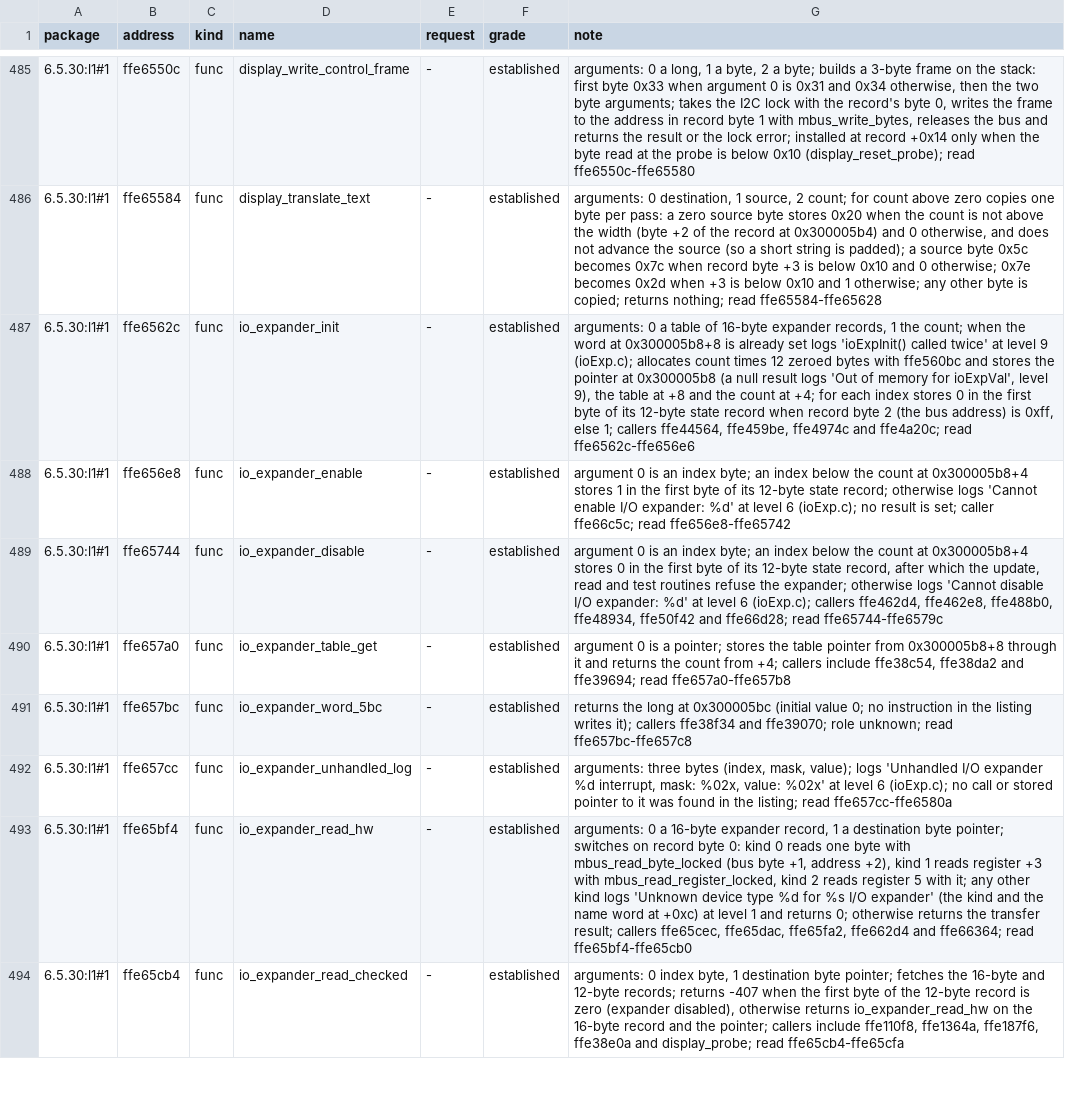
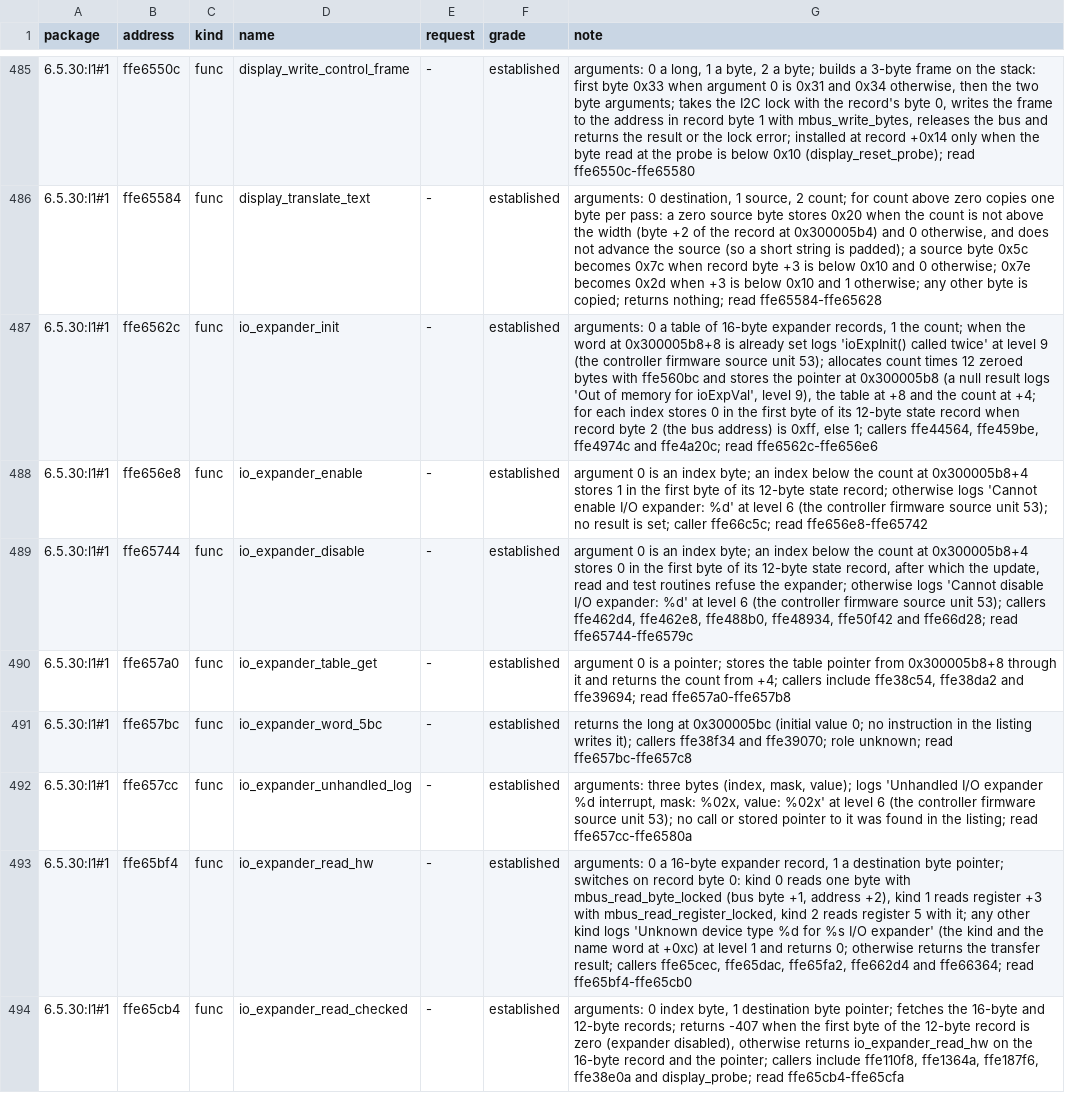
Before and after one commit to jamesbraid/sysco, a TSV file: docs/l1/functions.tsv, drawn as a sheet; only a part is shown, gaps mark what is left out; the diff covers the shown part only; the diff names each change by its address in the sheet, - before the commit and + after, or states it on an @@ line.

Commit message:
docs: drop IRIX source file and request names
Source-file names (.c, .h, .s) and driver request names (ioctl and message
names) that came from the vendor's source tree or from strings inside the
shipped binaries are now described in words. A name stays only when a
published source holds it (the OpenGL sample implementation, Linux, OpenBSD,
NetBSD, X.Org, Mesa), when it names a file in this repository, or when it is
a file shipped in the installed system. Every other name goes, including
ones whose origin could not be traced.

Found 127 distinct source-file names in docs/: 64 appear as strings in the
shipped binaries or in paths of the vendor tree, 0 are in the OpenGL sample
implementation, 27 in Linux or OpenBSD, 2 in other published code, 30 have no
traceable origin, 4 are files of this repository or of the installed system.
Replaced 94 names (1021 places) with a description of the unit; the
headings and anchors that carried them were renamed with their links.
Request names: 0 replaced (0 places); the ones Linux or OpenBSD
already publish stay.

scripts/source-names-allow.txt lists every name that stays, with its reason,
for the new names check in retools.

```diff
--- a/docs/l1/functions.tsv
+++ b/docs/l1/functions.tsv
-G487 (note): …level 9 (ioExp.c); allocates count…
+G487 (note): …level 9 (the controller firmware source unit 53); allocates count…
-G488 (note): …level 6 (ioExp.c); no result…
+G488 (note): …level 6 (the controller firmware source unit 53); no result…
-G489 (note): …level 6 (ioExp.c); callers ffe462d4,…
+G489 (note): …level 6 (the controller firmware source unit 53); callers ffe462d4,…
-G492 (note): …level 6 (ioExp.c); no call…
+G492 (note): …level 6 (the controller firmware source unit 53); no call…
```
Also changed, not shown: 7 edited cells elsewhere in this file, 21 other files.
